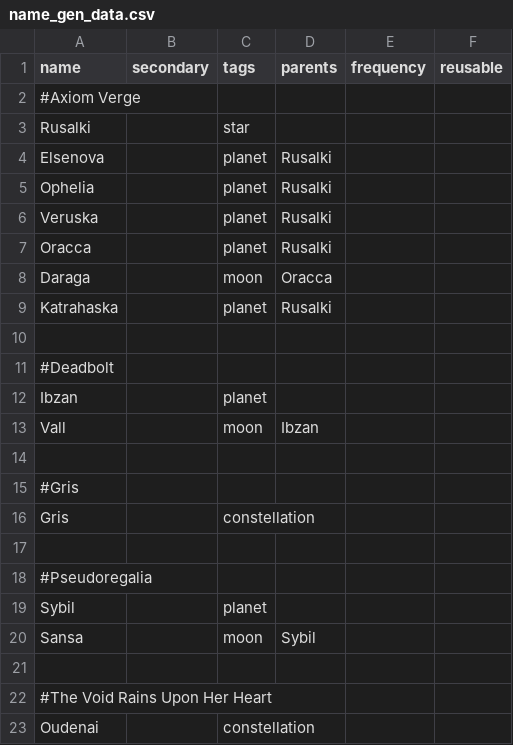
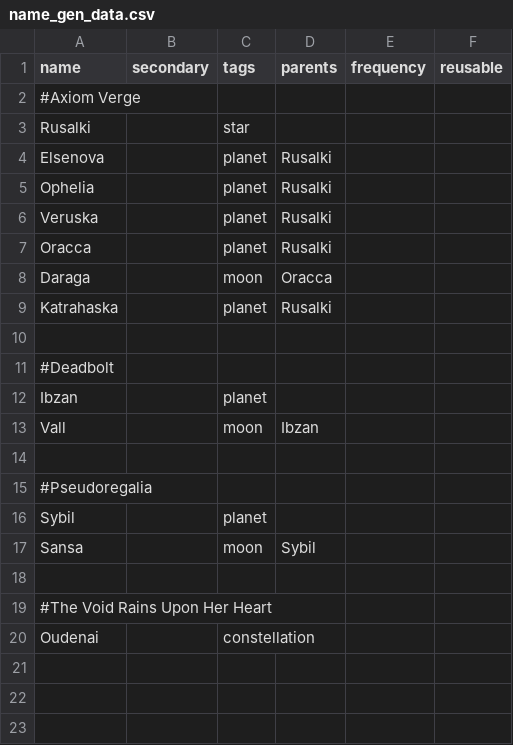
Before and after one commit to JamesTripleQ/Unknown-Skies, a CSV file: data/campaign/procgen/name_gen_data.csv, drawn as a sheet.

```diff
--- a/data/campaign/procgen/name_gen_data.csv
+++ b/data/campaign/procgen/name_gen_data.csv
@@ -14,5 +14,2 @@ Vall,,moon,Ibzan,,
 ,,,,,
-#Gris,,,,,
-Gris,,constellation,,,
-,,,,,
 #Pseudoregalia,,,,,
```
Also changed, not shown: 3 other files.
